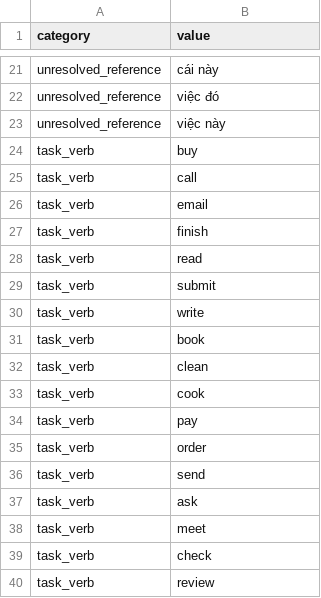
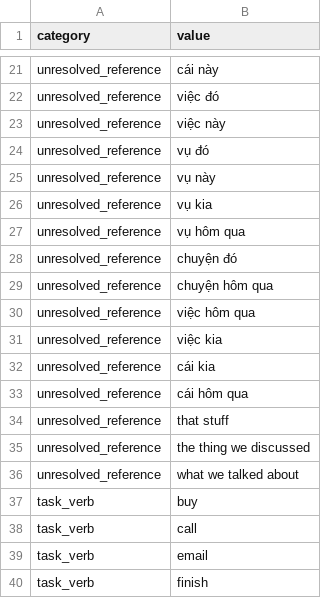
Before and after one commit to 02bbits/Agendal, a CSV file: backend/resources/notes/note-rules.csv, drawn as a sheet; only a part is shown, gaps mark what is left out; the shorter side is filled out with more unchanged rows.

Commit message:
fix(notes): vague notes and undated moves are unclear; the model may split one item into tasks (Refs #37, IM-38)
- A reference the note doesn't explain ("xử lý vụ hôm qua nói", "what we talked about": 13 more
  unresolved_reference phrases) is unclear from the rules, with no model call: without an open task to point
  at, the server kept it unclear whatever the model said.
- A move whose new date the rules can't read ("dời chạy bộ sang hôm khác") is unclear instead of a new task
  named "Dời …"; it still goes to the model, which may move an open task with a date it reads or make a task
  a move verb starts ("move the boxes to the garage").
- One item may get several create proposals ("call the bank tomorrow, and the report is due friday"): each
  becomes a task, the second and later with -2, -3 refs. Several proposals that aren't all single creates are
  rejected and the rules entry stays. Prompt note-plan-v8 asks for this and calls a move to an unstated time
  unclear.

```diff
--- a/backend/resources/notes/note-rules.csv
+++ b/backend/resources/notes/note-rules.csv
@@ -23,2 +23,15 @@ unresolved_reference,việc đó
 unresolved_reference,việc này
+unresolved_reference,vụ đó
+unresolved_reference,vụ này
+unresolved_reference,vụ kia
+unresolved_reference,vụ hôm qua
+unresolved_reference,chuyện đó
+unresolved_reference,chuyện hôm qua
+unresolved_reference,việc hôm qua
+unresolved_reference,việc kia
+unresolved_reference,cái kia
+unresolved_reference,cái hôm qua
+unresolved_reference,that stuff
+unresolved_reference,the thing we discussed
+unresolved_reference,what we talked about
 task_verb,buy
```
Also changed, not shown: 8 other files.
